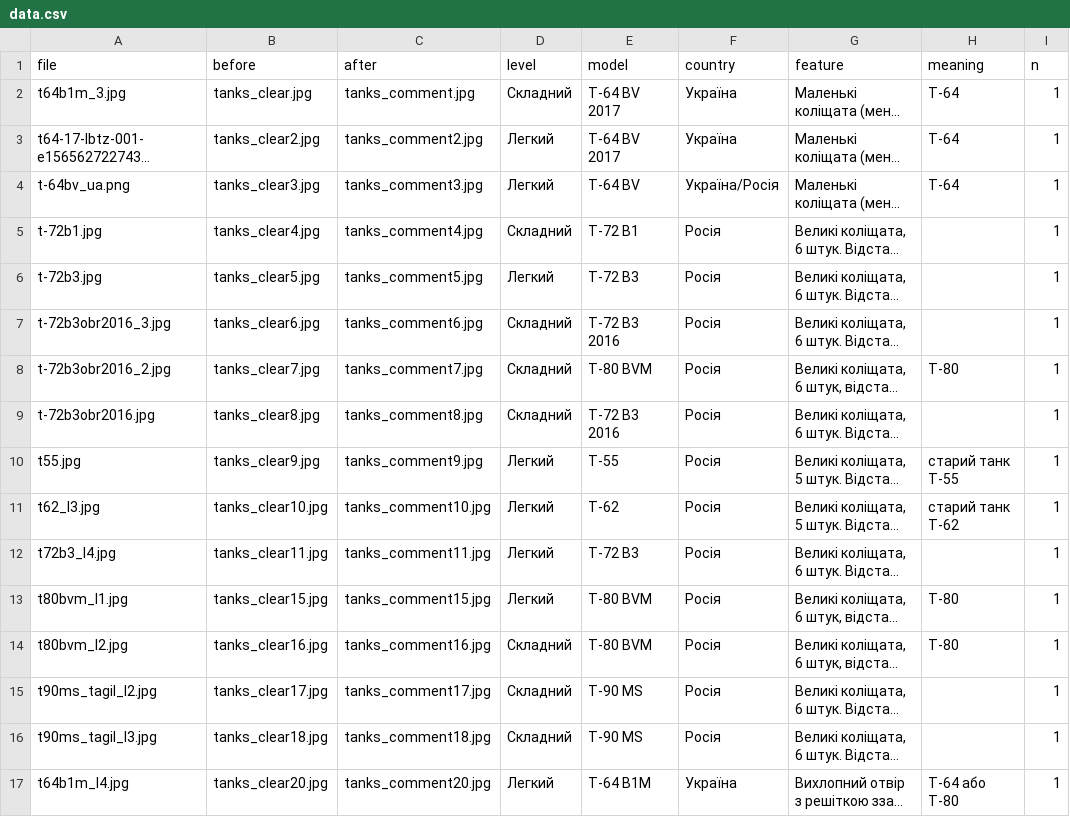
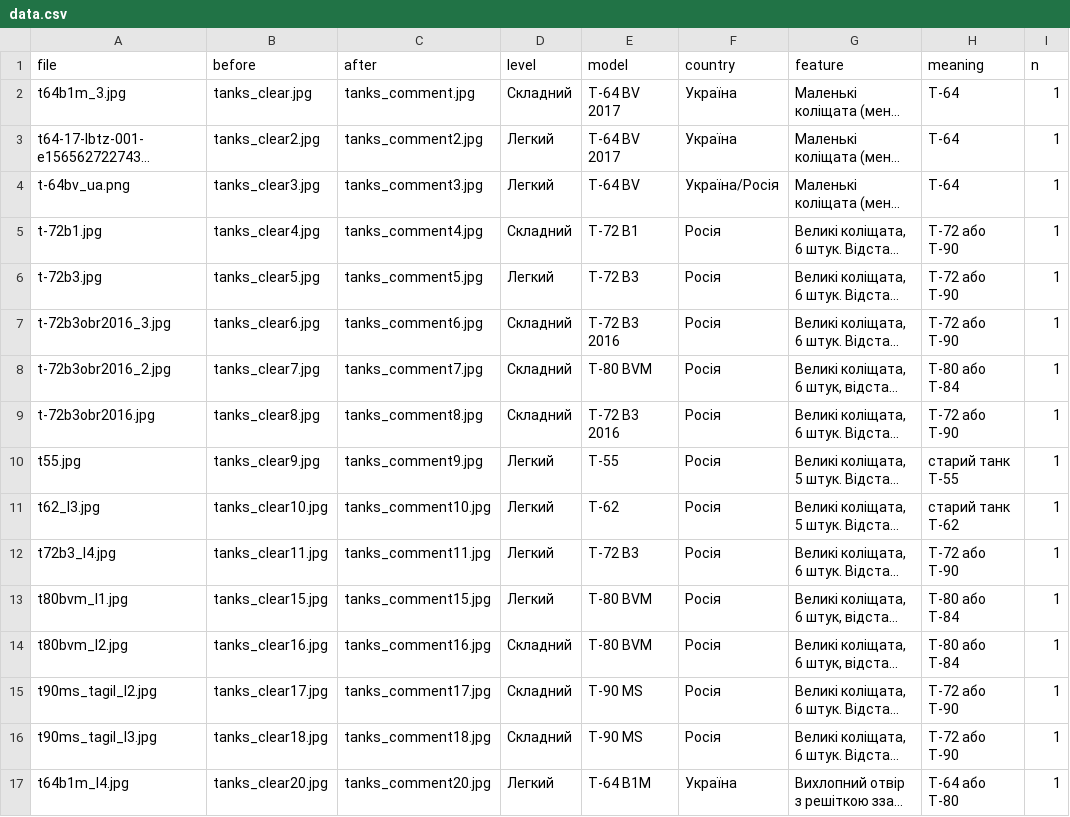
Before and after one commit to texty/tanks_game, a CSV file: data/data.csv, drawn as a sheet; only a part is shown; long unchanged cells end in …; the diff covers the shown part only; the diff names each change by its address in the sheet, - before the commit and + after, or states it on an @@ line.

Commit message:
edited

```diff
--- a/data/data.csv
+++ b/data/data.csv
-H5:H7 (meaning): (empty)
+H5:H7 (meaning): T-72 або T-90
-H8 (meaning): T-80
+H8 (meaning): T-80 або T-84
-H9 (meaning): (empty)
+H9 (meaning): T-72 або T-90
-H12 (meaning): (empty)
+H12 (meaning): T-72 або T-90
-H13:H14 (meaning): T-80
+H13:H14 (meaning): T-80 або T-84
-H15:H16 (meaning): (empty)
+H15:H16 (meaning): T-72 або T-90
```
Also changed, not shown: 1 removed row and 15 edited cells elsewhere in this file.
